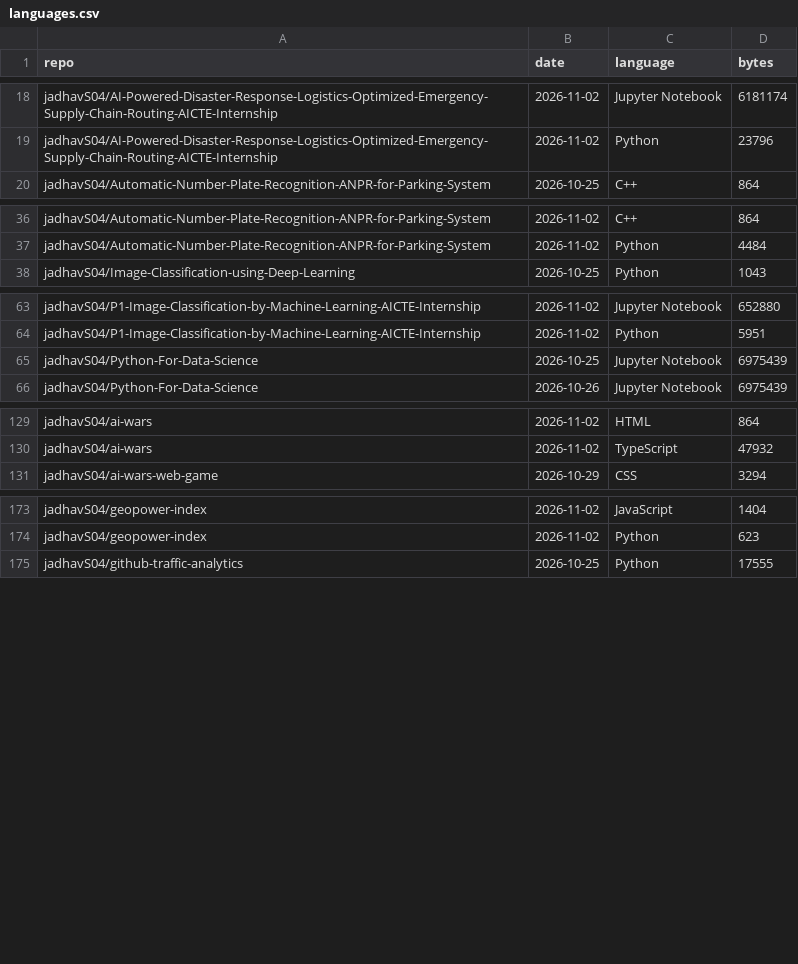
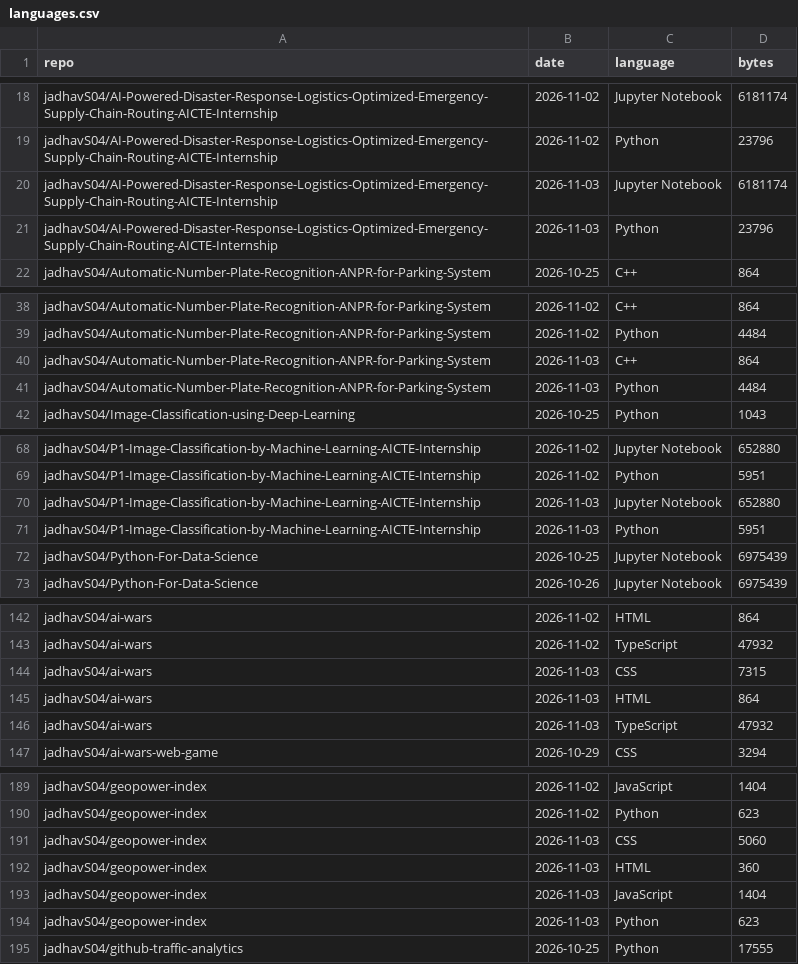
Before and after one commit to jadhavS04/github-traffic-analytics, a CSV file: data/languages.csv, drawn as a sheet; only a part is shown, gaps mark what is left out; the diff covers the shown part only.

```diff
--- a/data/languages.csv
+++ b/data/languages.csv
@@ -19,2 +19,4 @@ jadhavS04/AI-Powered-Disaster-Response-Logistics-Optimized-Emergency-Supply-Chai
 jadhavS04/AI-Powered-Disaster-Response-Logistics-Optimized-Emergency-Supply-Chain-Routing-AICTE-Internship,2026-11-02,Python,23796
+jadhavS04/AI-Powered-Disaster-Response-Logistics-Optimized-Emergency-Supply-Chain-Routing-AICTE-Internship,2026-11-03,Jupyter Notebook,6181174
+jadhavS04/AI-Powered-Disaster-Response-Logistics-Optimized-Emergency-Supply-Chain-Routing-AICTE-Internship,2026-11-03,Python,23796
 jadhavS04/Automatic-Number-Plate-Recognition-ANPR-for-Parking-System,2026-10-25,C++,864
@@ -37,2 +39,4 @@ jadhavS04/Automatic-Number-Plate-Recognition-ANPR-for-Parking-System,2026-11-02,
 jadhavS04/Automatic-Number-Plate-Recognition-ANPR-for-Parking-System,2026-11-02,Python,4484
+jadhavS04/Automatic-Number-Plate-Recognition-ANPR-for-Parking-System,2026-11-03,C++,864
+jadhavS04/Automatic-Number-Plate-Recognition-ANPR-for-Parking-System,2026-11-03,Python,4484
 jadhavS04/Image-Classification-using-Deep-Learning,2026-10-25,Python,1043
@@ -64,2 +69,4 @@ jadhavS04/P1-Image-Classification-by-Machine-Learning-AICTE-Internship,2026-11-0
 jadhavS04/P1-Image-Classification-by-Machine-Learning-AICTE-Internship,2026-11-02,Python,5951
+jadhavS04/P1-Image-Classification-by-Machine-Learning-AICTE-Internship,2026-11-03,Jupyter Notebook,652880
+jadhavS04/P1-Image-Classification-by-Machine-Learning-AICTE-Internship,2026-11-03,Python,5951
 jadhavS04/Python-For-Data-Science,2026-10-25,Jupyter Notebook,6975439
@@ -130,2 +143,5 @@ jadhavS04/ai-wars,2026-11-02,HTML,864
 jadhavS04/ai-wars,2026-11-02,TypeScript,47932
+jadhavS04/ai-wars,2026-11-03,CSS,7315
+jadhavS04/ai-wars,2026-11-03,HTML,864
+jadhavS04/ai-wars,2026-11-03,TypeScript,47932
 jadhavS04/ai-wars-web-game,2026-10-29,CSS,3294
@@ -174,2 +190,6 @@ jadhavS04/geopower-index,2026-11-02,JavaScript,1404
 jadhavS04/geopower-index,2026-11-02,Python,623
+jadhavS04/geopower-index,2026-11-03,CSS,5060
+jadhavS04/geopower-index,2026-11-03,HTML,360
+jadhavS04/geopower-index,2026-11-03,JavaScript,1404
+jadhavS04/geopower-index,2026-11-03,Python,623
 jadhavS04/github-traffic-analytics,2026-10-25,Python,17555
```
Also changed, not shown: 12 added rows elsewhere in this file, data/clones.csv, data/paths.csv, 7 other files.
